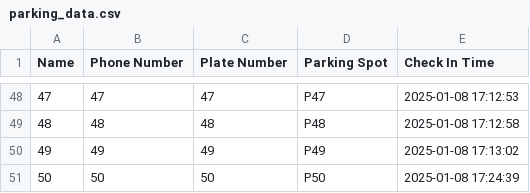
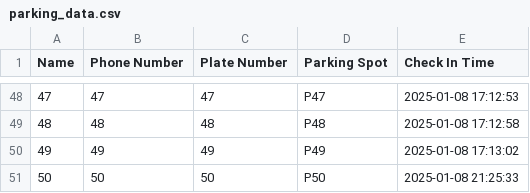
Before and after one commit to JosiSol/Parking-Lot-Management-System, a CSV file: parking_data.csv, drawn as a sheet; only a part is shown, gaps mark what is left out.

```diff
--- a/parking_data.csv
+++ b/parking_data.csv
@@ -50,2 +50,2 @@ Name,Phone Number,Plate Number,Parking Spot,Check In Time
 49,49,49,P49,2025-01-08 17:13:02
-50,50,50,P50,2025-01-08 17:24:39
+50,50,50,P50,2025-01-08 21:25:33
```
Also changed, not shown: report.csv, 1 other file.
